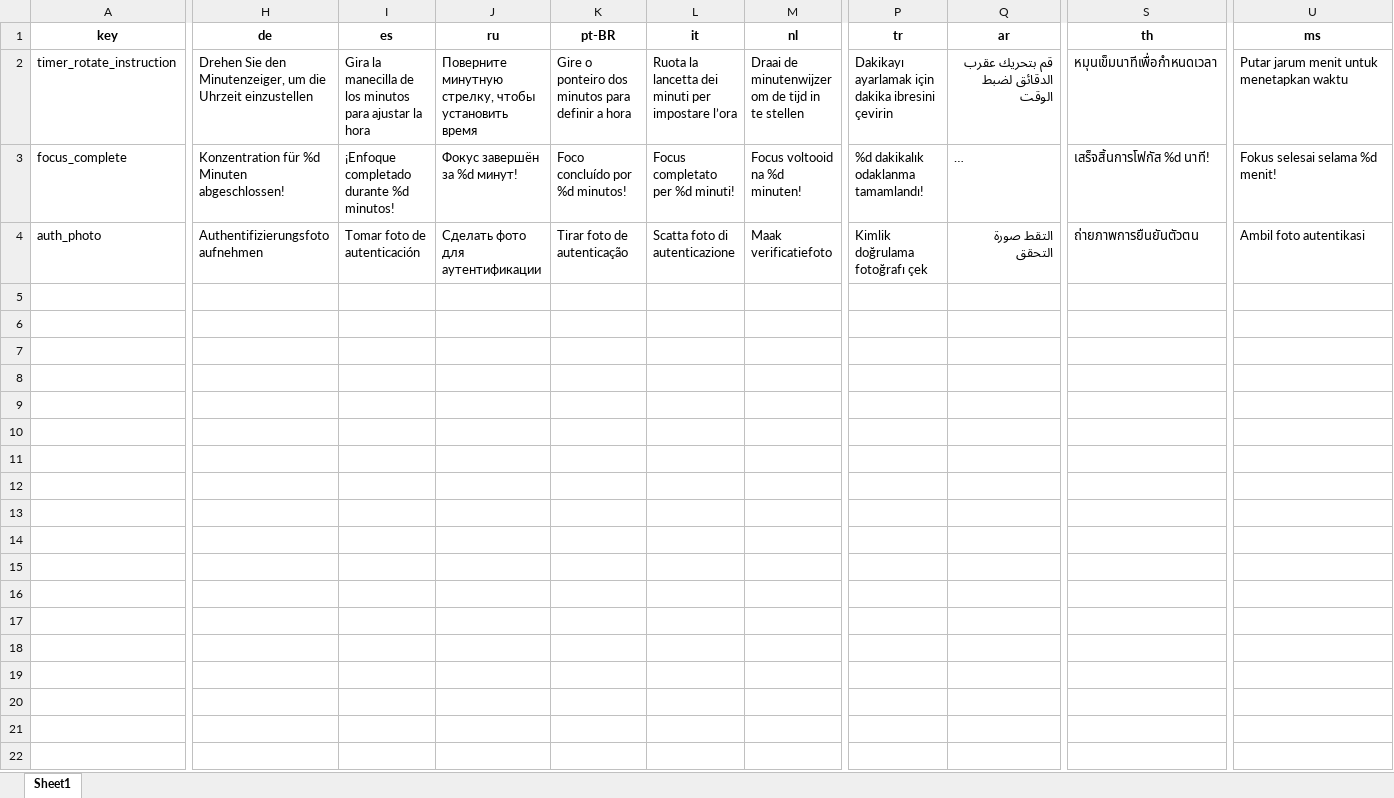
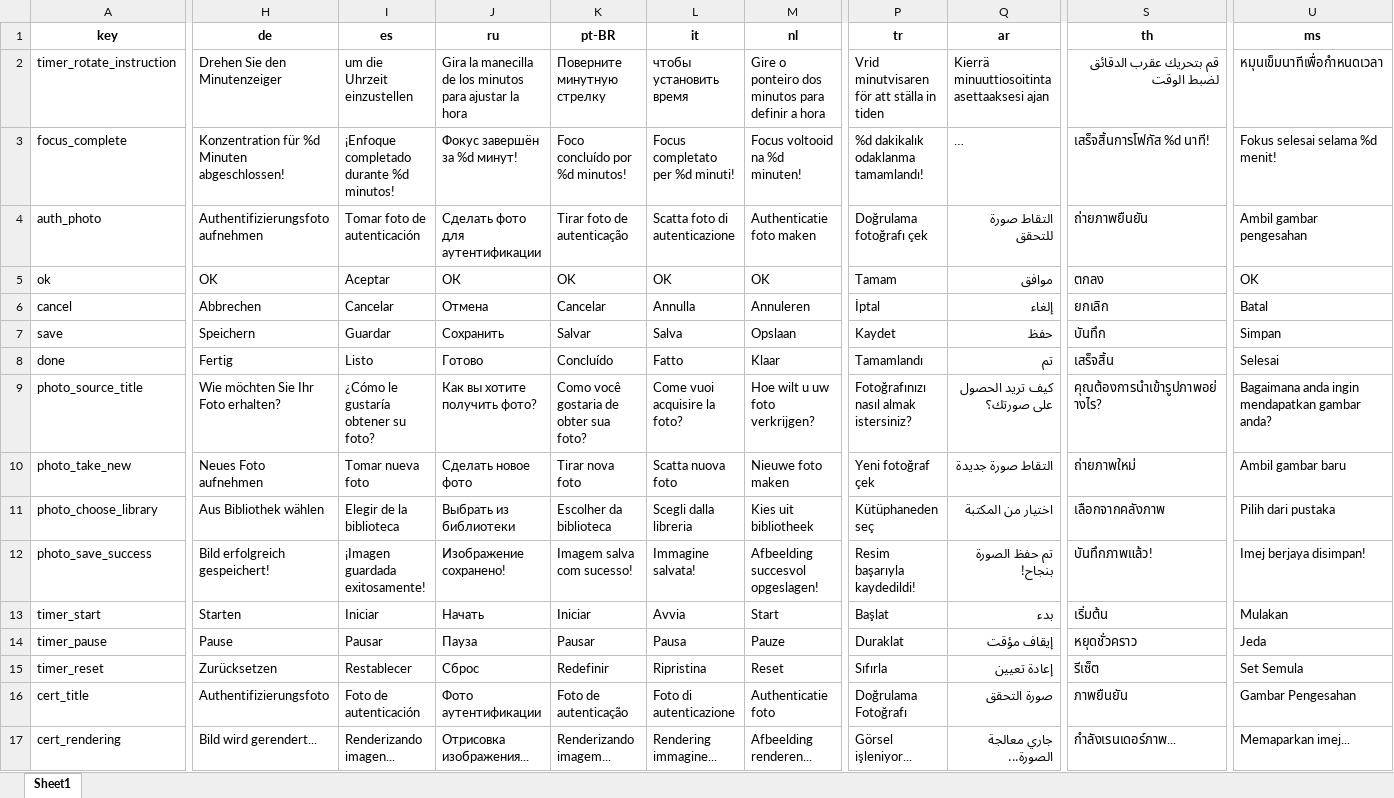
Before and after one commit to seu11ee/TimerStamp, an Excel workbook: l10n/localization_20_languages.xlsx, sheet Sheet1, drawn as a sheet; only a part is shown, gaps mark what is left out; long unchanged cells end in …; values as stored, in another font and other column widths than the file's, no borders; rows hold the shown columns only; the diff covers the shown part only; the diff names each change by its address in the sheet, - before the commit and + after, or states it on an @@ line.

```diff
--- a/l10n/localization_20_languages.xlsx (sheet Sheet1)
+++ b/l10n/localization_20_languages.xlsx (sheet Sheet1)
-H2 (de): Drehen Sie den Minutenzeiger, um die Uhrzeit einzustellen
+H2 (de): Drehen Sie den Minutenzeiger
-I2 (es): Gira la manecilla de los minutos para ajustar la hora
+I2 (es): um die Uhrzeit einzustellen
-J2 (ru): Поверните минутную стрелку, чтобы установить время
+J2 (ru): Gira la manecilla de los minutos para ajustar la hora
-K2 (pt-BR): Gire o ponteiro dos minutos para definir a hora
+K2 (pt-BR): Поверните минутную стрелку
-L2 (it): Ruota la lancetta dei minuti per impostare l’ora
+L2 (it): чтобы установить время
-M2 (nl): Draai de minutenwijzer om de tijd in te stellen
+M2 (nl): Gire o ponteiro dos minutos para definir a hora
-P2 (tr): Dakikayı ayarlamak için dakika ibresini çevirin
+P2 (tr): Vrid minutvisaren för att ställa in tiden
-Q2 (ar): قم بتحريك عقرب الدقائق لضبط الوقت
+Q2 (ar): Kierrä minuuttiosoitinta asettaaksesi ajan
-S2 (th): หมุนเข็มนาทีเพื่อกำหนดเวลา
+S2 (th): قم بتحريك عقرب الدقائق لضبط الوقت
-U2 (ms): Putar jarum menit untuk menetapkan waktu
+U2 (ms): หมุนเข็มนาทีเพื่อกำหนดเวลา
-M4 (nl): Maak verificatiefoto
+M4 (nl): Authenticatie foto maken
-P4 (tr): Kimlik doğrulama fotoğrafı çek
+P4 (tr): Doğrulama fotoğrafı çek
-Q4 (ar): التقط صورة التحقق
+Q4 (ar): التقاط صورة للتحقق
-S4 (th): ถ่ายภาพการยืนยันตัวตน
+S4 (th): ถ่ายภาพยืนยัน
-U4 (ms): Ambil foto autentikasi
+U4 (ms): Ambil gambar pengesahan
+row 5: ok | OK | Aceptar | ОК | OK | OK | OK | Tamam | موافق | ตกลง | OK
+row 6: cancel | Abbrechen | Cancelar | Отмена | Cancelar | Annulla | Annuleren | İptal | إلغاء | ยกเลิก | Batal
+row 7: save | Speichern | Guardar | Сохранить | Salvar | Salva | Opslaan | Kaydet | حفظ | บันทึก | Simpan
+row 8: done | Fertig | Listo | Готово | Concluído | Fatto | Klaar | Tamamlandı | تم | เสร็จสิ้น | Selesai
+row 9: photo_source_title | Wie möchten Sie Ihr Foto erhalten? | ¿Cómo le gustaría obtener su foto? | Как вы хотите получить фото? | Como você gostaria de obter sua foto? | Come vuoi acquisire la foto? | Hoe wilt u uw foto verkrijgen? | Fotoğrafınızı nasıl almak istersiniz? | كيف تريد الحصول على صورتك؟ | คุณต้องการนำเข้ารูปภาพอย่างไร? | Bagaimana anda ingin mendapatkan gambar anda?
+row 10: photo_take_new | Neues Foto aufnehmen | Tomar nueva foto | Сделать новое фото | Tirar nova foto | Scatta nuova foto | Nieuwe foto maken | Yeni fotoğraf çek | التقاط صورة جديدة | ถ่ายภาพใหม่ | Ambil gambar baru
+row 11: photo_choose_library | Aus Bibliothek wählen | Elegir de la biblioteca | Выбрать из библиотеки | Escolher da biblioteca | Scegli dalla libreria | Kies uit bibliotheek | Kütüphaneden seç | اختيار من المكتبة | เลือกจากคลังภาพ | Pilih dari pustaka
+row 12: photo_save_success | Bild erfolgreich gespeichert! | ¡Imagen guardada exitosamente! | Изображение сохранено! | Imagem salva com sucesso! | Immagine salvata! | Afbeelding succesvol opgeslagen! | Resim başarıyla kaydedildi! | تم حفظ الصورة بنجاح! | บันทึกภาพแล้ว! | Imej berjaya disimpan!
+row 13: timer_start | Starten | Iniciar | Начать | Iniciar | Avvia | Start | Başlat | بدء | เริ่มต้น | Mulakan
+row 14: timer_pause | Pause | Pausar | Пауза | Pausar | Pausa | Pauze | Duraklat | إيقاف مؤقت | หยุดชั่วคราว | Jeda
+row 15: timer_reset | Zurücksetzen | Restablecer | Сброс | Redefinir | Ripristina | Reset | Sıfırla | إعادة تعيين | รีเซ็ต | Set Semula
+row 16: cert_title | Authentifizierungsfoto | Foto de autenticación | Фото аутентификации | Foto de autenticação | Foto di autenticazione | Authenticatie foto | Doğrulama Fotoğrafı | صورة التحقق | ภาพยืนยัน | Gambar Pengesahan
+row 17: cert_rendering | Bild wird gerendert... | Renderizando imagen... | Отрисовка изображения... | Renderizando imagem... | Rendering immagine... | Afbeelding renderen... | Görsel işleniyor... | جاري معالجة الصورة... | กำลังเรนเดอร์ภาพ... | Memaparkan imej...
```
Also changed, not shown: 9 added rows and 4 edited cells elsewhere in this sheet, 41 other files.
